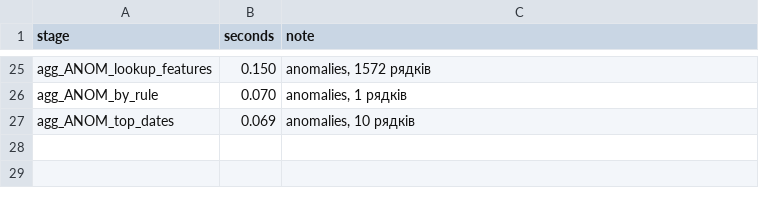
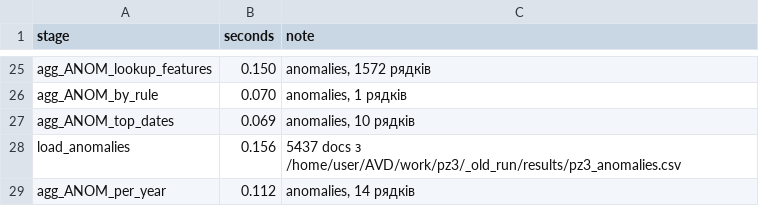
Before and after one commit to Wertyhan/AVD, a CSV file: work/pz4/results/timings.csv, drawn as a sheet; only a part is shown, gaps mark what is left out.

```diff
--- a/work/pz4/results/timings.csv
+++ b/work/pz4/results/timings.csv
@@ -27 +27,3 @@ agg_ANOM_by_rule,0.070,"anomalies, 1 рядків"
 agg_ANOM_top_dates,0.069,"anomalies, 10 рядків"
+load_anomalies,0.156,5437 docs з /home/user/AVD/work/pz3/_old_run/results/pz3_anomalies.csv
+agg_ANOM_per_year,0.112,"anomalies, 14 рядків"
```
Also changed, not shown: work/pz3/results/load_during_run.csv, work/pz4/results/pz4_anom_index_comparison.csv, 29 other files.
